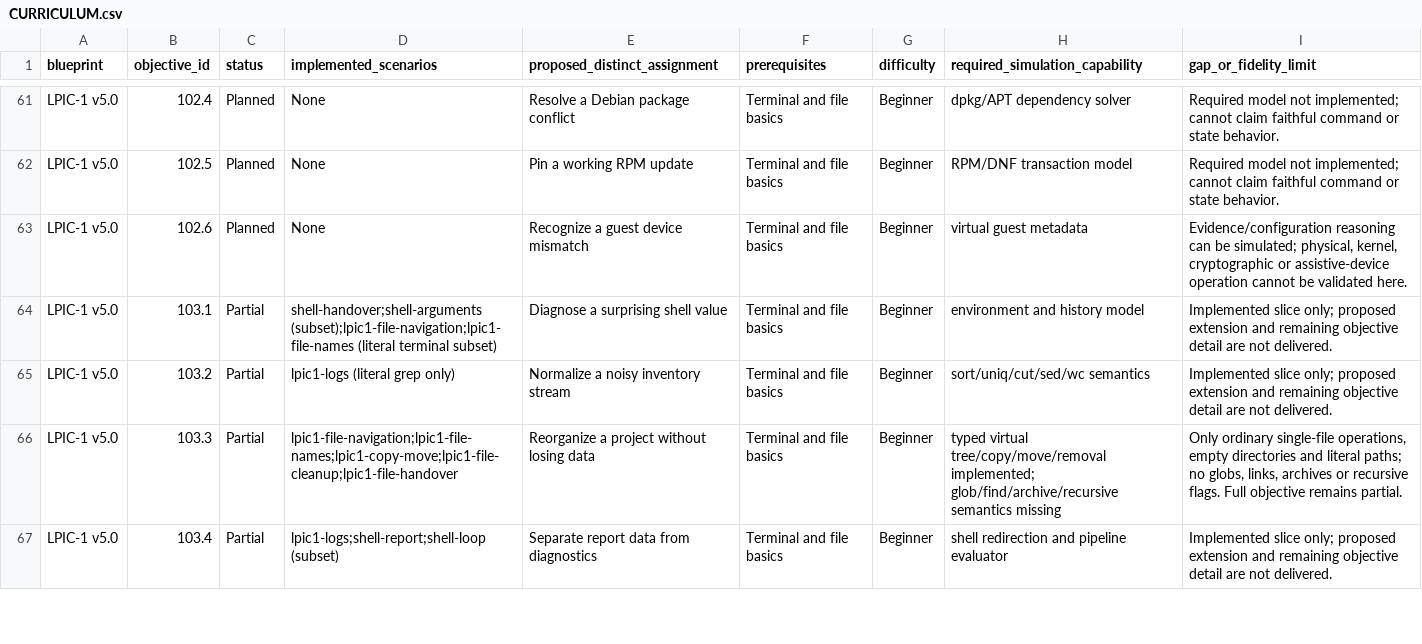
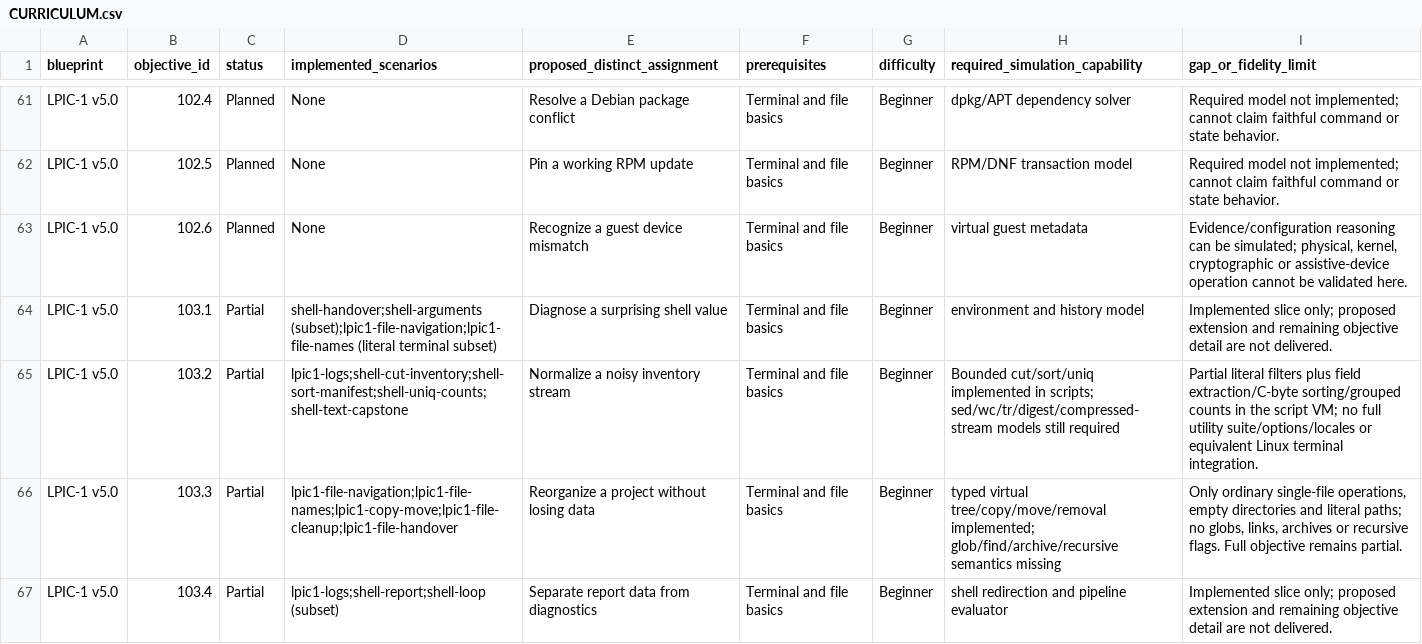
Before and after one commit to drakahari/dlms_learning_lab, a CSV file: docs/CURRICULUM.csv, drawn as a sheet; only a part is shown, gaps mark what is left out.

```diff
--- a/docs/CURRICULUM.csv
+++ b/docs/CURRICULUM.csv
@@ -64,3 +64,3 @@ LPIC-1 v5.0,102.6,Planned,None,Recognize a guest device mismatch,Terminal and fi
 LPIC-1 v5.0,103.1,Partial,shell-handover;shell-arguments (subset);lpic1-file-navigation;lpic1-file-names (literal terminal subset),Diagnose a surprising shell value,Terminal and file basics,Beginner,environment and history model,Implemented slice only; proposed extension and remaining objective detail are not delivered.
-LPIC-1 v5.0,103.2,Partial,lpic1-logs (literal grep only),Normalize a noisy inventory stream,Terminal and file basics,Beginner,sort/uniq/cut/sed/wc semantics,Implemented slice only; proposed extension and remaining objective detail are not delivered.
+LPIC-1 v5.0,103.2,Partial,lpic1-logs;shell-cut-inventory;shell-sort-manifest;shell-uniq-counts;shell-text-capstone,Normalize a noisy inventory stream,Terminal and file basics,Beginner,Bounded cut/sort/uniq implemented in scripts; sed/wc/tr/digest/compressed-stream models still required,Partial literal filters plus field extraction/C-byte sorting/grouped counts in the script VM; no full utility suite/options/locales or equivalent Linux terminal integration.
 LPIC-1 v5.0,103.3,Partial,lpic1-file-navigation;lpic1-file-names;lpic1-copy-move;lpic1-file-cleanup;lpic1-file-handover,Reorganize a project without losing data,Terminal and file basics,Beginner,typed virtual tree/copy/move/removal implemented; glob/find/archive/recursive semantics missing,"Only ordinary single-file operations, empty directories and literal paths; no globs, links, archives or recursive flags. Full objective remains partial."
```
Also changed, not shown: docs/SKILL_COVERAGE.csv, 17 other files.
